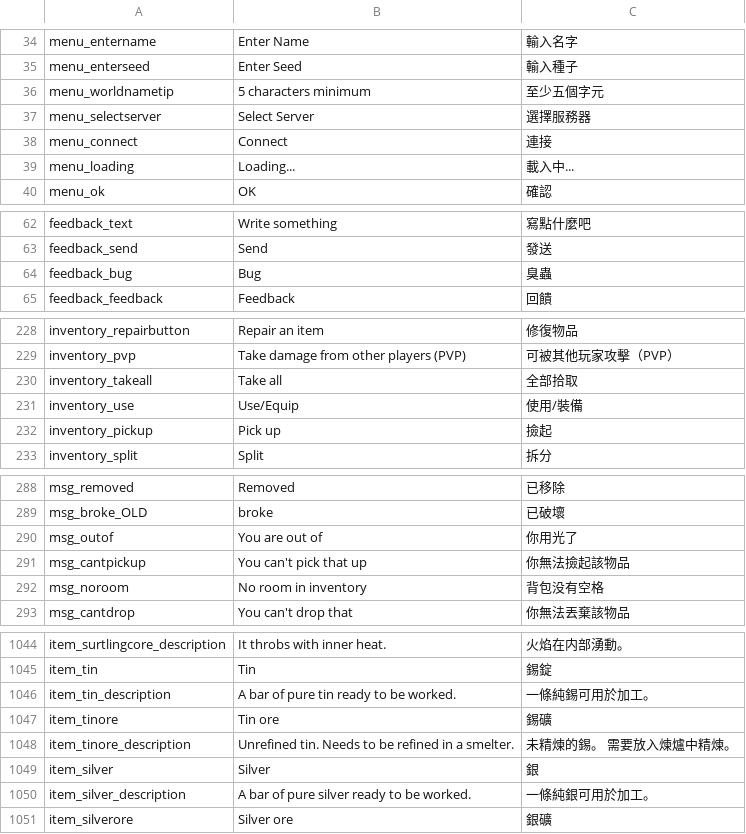
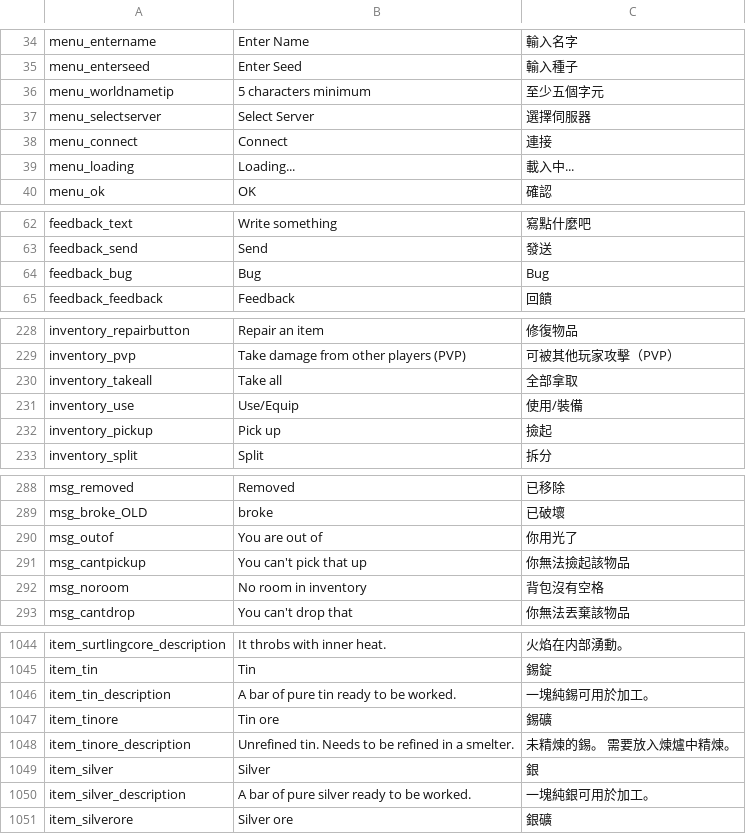
Before and after one commit to likol/valheim_tchinese_localisation, a CSV file: localization_english_tchinese_only.csv, drawn as a sheet; only a part is shown, gaps mark what is left out; the diff covers the shown part only.

```diff
--- a/localization_english_tchinese_only.csv
+++ b/localization_english_tchinese_only.csv
@@ -37 +37 @@
-"menu_selectserver","Select Server","選擇服務器"
+"menu_selectserver",Select Server,選擇伺服器
@@ -64 +64 @@
-"feedback_bug","Bug","臭蟲"
+"feedback_bug",Bug,Bug
@@ -230 +230 @@
-"inventory_takeall","Take all","全部拾取"
+"inventory_takeall",Take all,全部拿取
@@ -292 +292 @@
-"msg_noroom","No room in inventory","背包没有空格"
+"msg_noroom",No room in inventory,背包沒有空格
@@ -1046 +1046 @@
-"item_tin_description","A bar of pure tin ready to be worked.","一條純錫可用於加工。"
+"item_tin_description",A bar of pure tin ready to be worked.,一塊純錫可用於加工。
@@ -1050 +1050 @@
-"item_silver_description","A bar of pure silver ready to be worked.","一條純銀可用於加工。"
+"item_silver_description",A bar of pure silver ready to be worked.,一塊純銀可用於加工。
```
Also changed, not shown: 22 edited cells elsewhere in this file.
